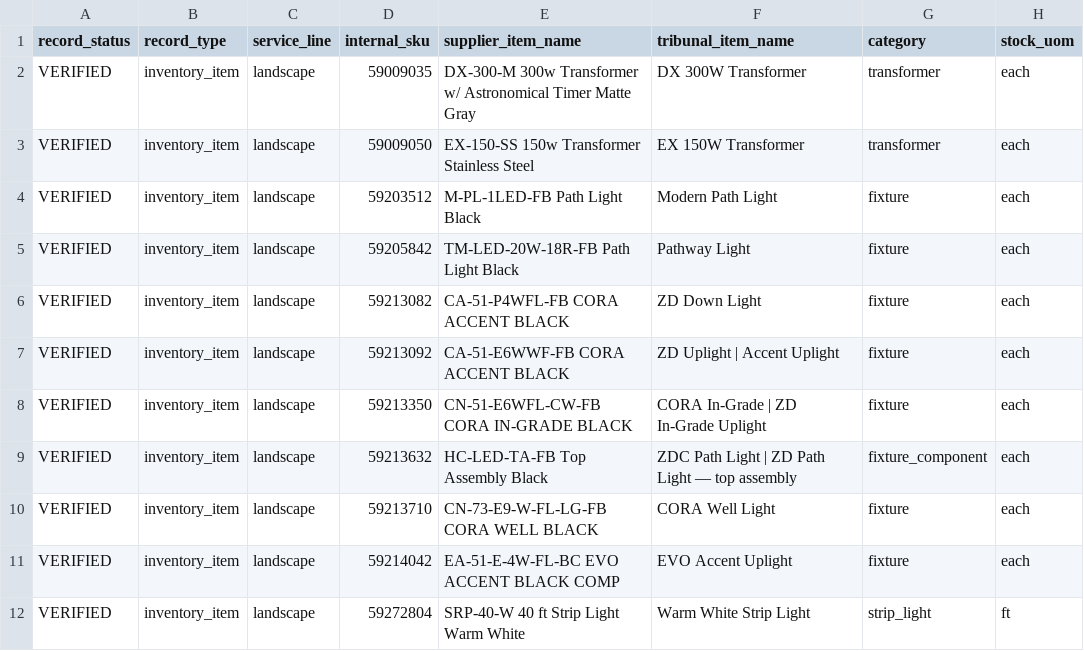
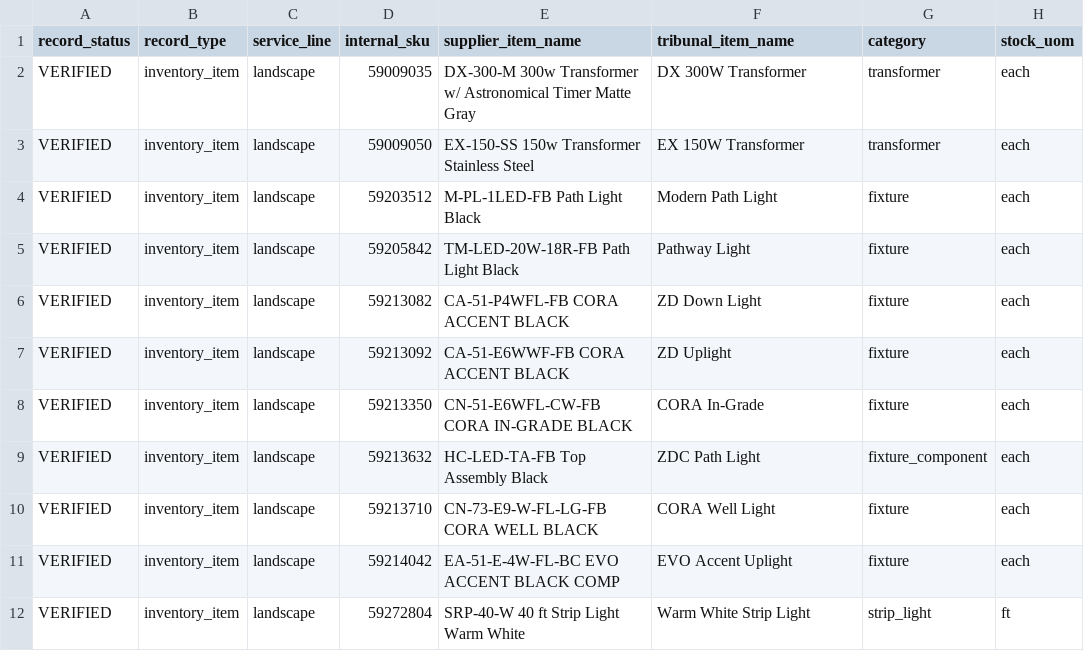
Before and after one commit to maxteriors-team/the-tribunal, a CSV file: docs/google-sheets-all-inventory-upload.csv, drawn as a sheet; only a part is shown; the diff names each change by its address in the sheet, - before the commit and + after, or states it on an @@ line.

Commit message:
feat(inventory): import the zero-stock item master for every service line
The reviewed intake sheet covered four service lines, but the importer only
knew the 24 landscape rows, so bistro, permanent-lighting and Christmas stock
had no home in the CRM. Widen it to all 92 `record_type=inventory_item` rows
and skip the 3 `cost_rule` rows, which describe assembly costing rather than
stock.

Item-master rows only: no quantities, costs or ledger movements are imported,
since 68 rows have never been physically counted. Dry-run stays the default.

Suppliers come from the sheet. The 24 landscape rows adopt the FX Luminaire
value already recorded in the review manifest, approved by the operator for
that line alone; a vendor present in the sheet always wins, and the unsourced
9ft garland stays blank rather than inheriting an invented one.

Two data defects are also reconciled on re-import:

- `linear_ft` is normalised to `ft` so per-foot stock stays comparable. The
  rewrite is refused once an item has ledger or stock-level history, where it
  would silently reinterpret a counted balance (150 ft as 150 each).
- Three names crammed two candidates into one field (`ZD Uplight | Accent
  Uplight`). Fixed at the source in the sheet, and stored names are replaced
  only while they still carry that `|` signature, so an operator's own rename
  is never clobbered.

```diff
--- a/docs/google-sheets-all-inventory-upload.csv
+++ b/docs/google-sheets-all-inventory-upload.csv
-F7 (tribunal_item_name): ZD Uplight | Accent Uplight
+F7 (tribunal_item_name): ZD Uplight
-F8 (tribunal_item_name): CORA In-Grade | ZD In-Grade Uplight
+F8 (tribunal_item_name): CORA In-Grade
-F9 (tribunal_item_name): ZDC Path Light | ZD Path Light — top assembly
+F9 (tribunal_item_name): ZDC Path Light
```
Also changed, not shown: 2 other files.
